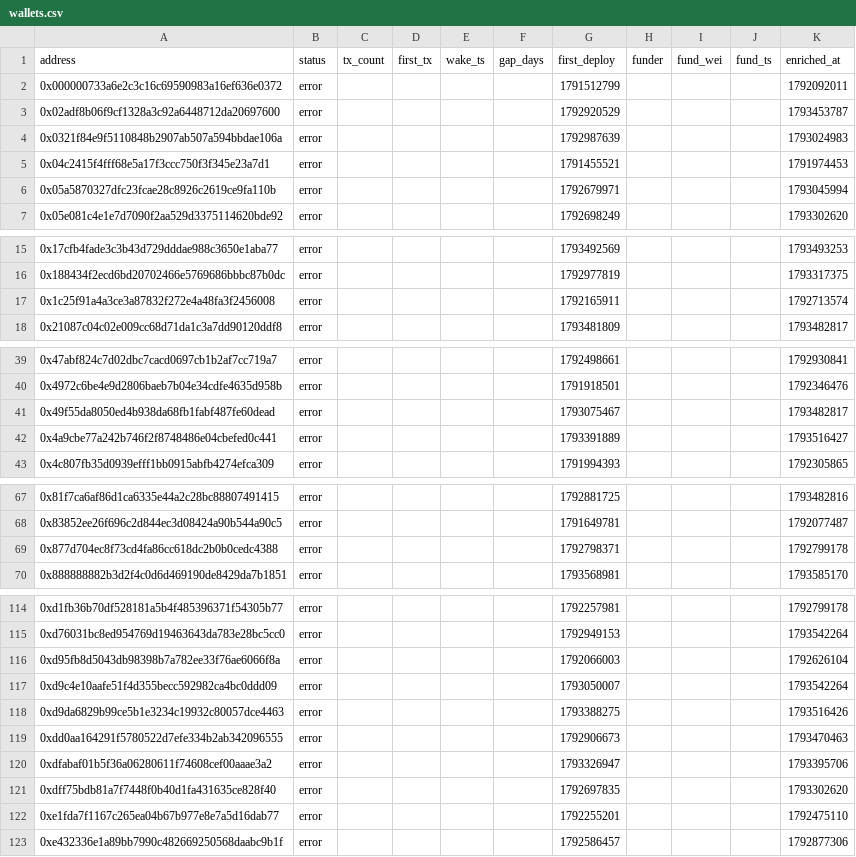
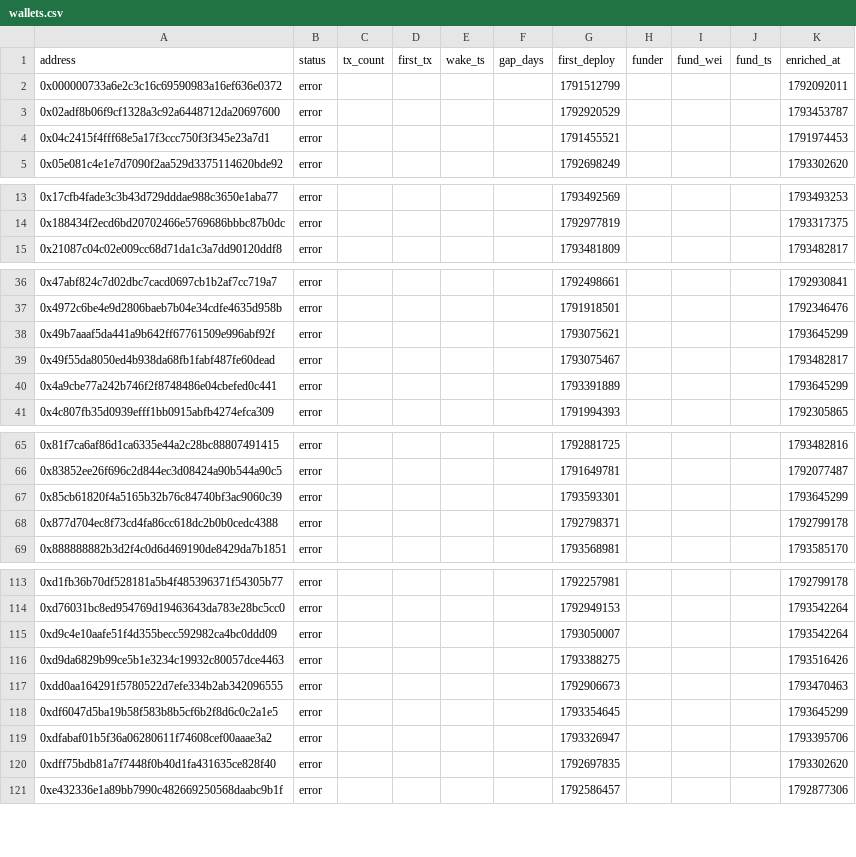
Before and after one commit to ashil13/early-hunter, a CSV file: data/wallets.csv, drawn as a sheet; only a part is shown, gaps mark what is left out; the diff covers the shown part only.

Commit message:
update data

```diff
--- a/data/wallets.csv
+++ b/data/wallets.csv
@@ -3,5 +3,3 @@ address,status,tx_count,first_tx,wake_ts,gap_days,first_deploy,funder,fund_wei,f
 0x02adf8b06f9cf1328a3c92a6448712da20697600,error,,,,,1792920529,,,,1793453787
-0x0321f84e9f5110848b2907ab507a594bbdae106a,error,,,,,1792987639,,,,1793024983
 0x04c2415f4fff68e5a17f3ccc750f3f345e23a7d1,error,,,,,1791455521,,,,1791974453
-0x05a5870327dfc23fcae28c8926c2619ce9fa110b,error,,,,,1792679971,,,,1793045994
 0x05e081c4e1e7d7090f2aa529d3375114620bde92,error,,,,,1792698249,,,,1793302620
@@ -16,3 +14,2 @@ address,status,tx_count,first_tx,wake_ts,gap_days,first_deploy,funder,fund_wei,f
 0x188434f2ecd6bd20702466e5769686bbbc87b0dc,error,,,,,1792977819,,,,1793317375
-0x1c25f91a4a3ce3a87832f272e4a48fa3f2456008,error,,,,,1792165911,,,,1792713574
 0x21087c04c02e009cc68d71da1c3a7dd90120ddf8,error,,,,,1793481809,,,,1793482817
@@ -40,4 +37,5 @@ address,status,tx_count,first_tx,wake_ts,gap_days,first_deploy,funder,fund_wei,f
 0x4972c6be4e9d2806baeb7b04e34cdfe4635d958b,error,,,,,1791918501,,,,1792346476
+0x49b7aaaf5da441a9b642ff67761509e996abf92f,error,,,,,1793075621,,,,1793645299
 0x49f55da8050ed4b938da68fb1fabf487fe60dead,error,,,,,1793075467,,,,1793482817
-0x4a9cbe77a242b746f2f8748486e04cbefed0c441,error,,,,,1793391889,,,,1793516427
+0x4a9cbe77a242b746f2f8748486e04cbefed0c441,error,,,,,1793391889,,,,1793645299
 0x4c807fb35d0939efff1bb0915abfb4274efca309,error,,,,,1791994393,,,,1792305865
@@ -68,2 +66,3 @@ address,status,tx_count,first_tx,wake_ts,gap_days,first_deploy,funder,fund_wei,f
 0x83852ee26f696c2d844ec3d08424a90b544a90c5,error,,,,,1791649781,,,,1792077487
+0x85cb61820f4a5165b32b76c84740bf3ac9060c39,error,,,,,1793593301,,,,1793645299
 0x877d704ec8f73cd4fa86cc618dc2b0b0cedc4388,error,,,,,1792798371,,,,1792799178
@@ -115,3 +114,2 @@ address,status,tx_count,first_tx,wake_ts,gap_days,first_deploy,funder,fund_wei,f
 0xd76031bc8ed954769d19463643da783e28bc5cc0,error,,,,,1792949153,,,,1793542264
-0xd95fb8d5043db98398b7a782ee33f76ae6066f8a,error,,,,,1792066003,,,,1792626104
 0xd9c4e10aafe51f4d355becc592982ca4bc0ddd09,error,,,,,1793050007,,,,1793542264
@@ -119,5 +117,5 @@ address,status,tx_count,first_tx,wake_ts,gap_days,first_deploy,funder,fund_wei,f
 0xdd0aa164291f5780522d7efe334b2ab342096555,error,,,,,1792906673,,,,1793470463
+0xdf6047d5ba19b58f583b8b5cf6b2f8d6c0c2a1e5,error,,,,,1793354645,,,,1793645299
 0xdfabaf01b5f36a06280611f74608cef00aaae3a2,error,,,,,1793326947,,,,1793395706
 0xdff75bdb81a7f7448f0b40d1fa431635ce828f40,error,,,,,1792697835,,,,1793302620
-0xe1fda7f1167c265ea04b67b977e8e7a5d16dab77,error,,,,,1792255201,,,,1792475110
 0xe432336e1a89bb7990c482669250568daabc9b1f,error,,,,,1792586457,,,,1792877306
```
Also changed, not shown: 1 added row and 1 removed row elsewhere in this file, data/candidates_seen.csv, 3 other files.
